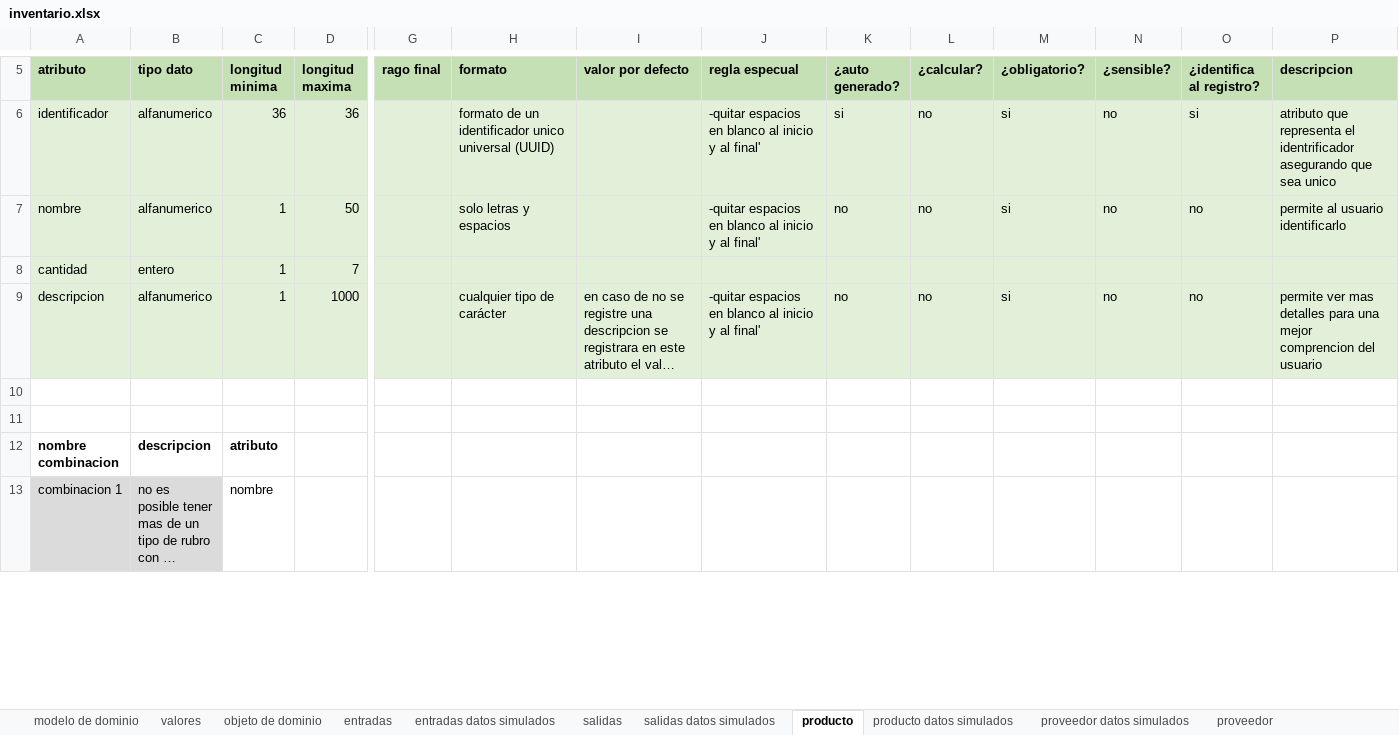
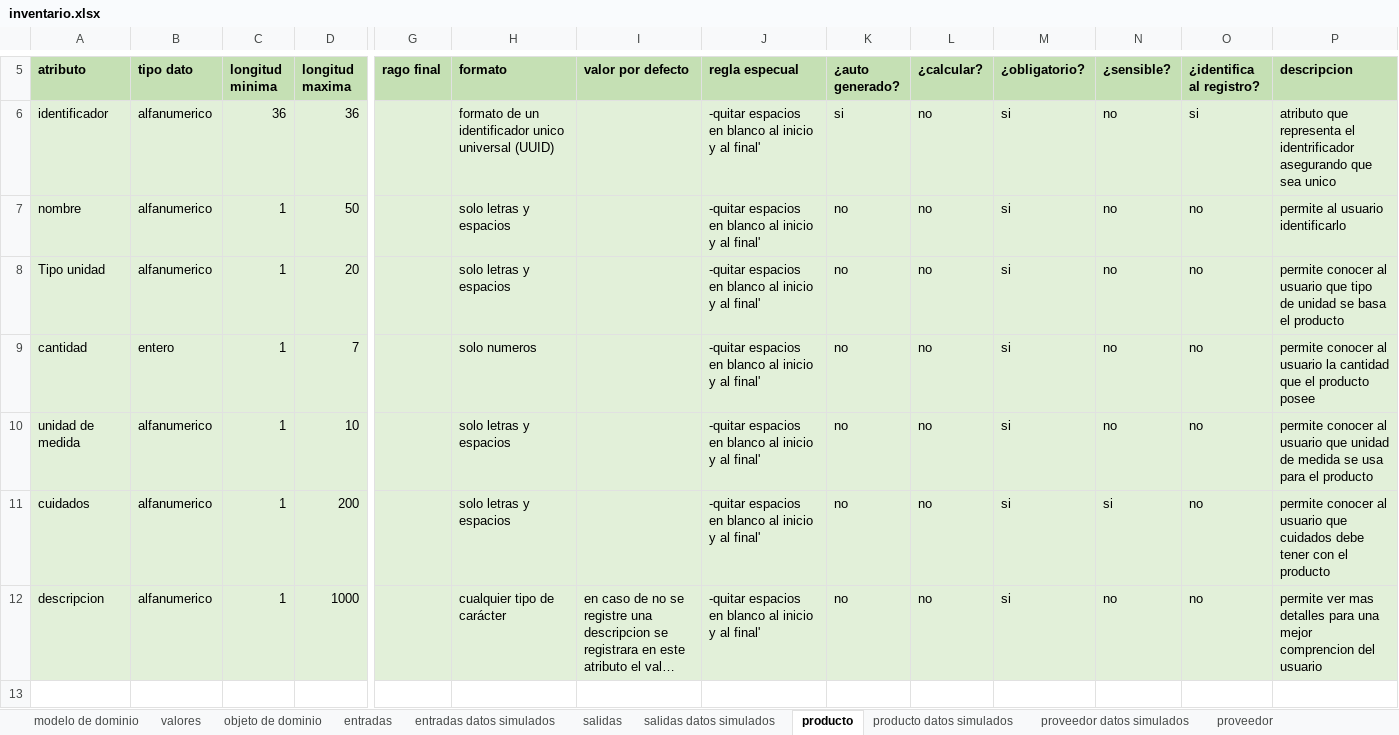
Before and after one commit to DOOPan2022/Presupuesto, an Excel workbook: Extraclase/Modelo de dominio/inventario.xlsx, sheet producto, drawn as a sheet; only a part is shown, gaps mark what is left out; the shorter side is filled out with more unchanged rows; long unchanged cells end in …; values as stored, in another font and other column widths than the file's, no borders; addresses are those after the commit; rows hold the shown columns only; the diff names each change by its address in the sheet, - before the commit and + after, or states it on an @@ line.

```diff
--- a/Extraclase/Modelo de dominio/inventario.xlsx (sheet producto)
+++ b/Extraclase/Modelo de dominio/inventario.xlsx (sheet producto)
+row 8: Tipo unidad | alfanumerico | 1 | 20 |  | solo letras y espacios |  | -quitar espacios en blanco al inicio y al final' | no | no | si | no | no | permite conocer al usuario que tipo de unidad se basa el producto
-H9 (formato): (empty)
+H9 (formato): solo numeros
-J9 (regla especual): (empty)
+J9 (regla especual): -quitar espacios en blanco al inicio y al final'
-K9 (¿auto generado?): (empty)
+K9 (¿auto generado?): no
-L9 (¿calcular?): (empty)
+L9 (¿calcular?): no
-M9 (¿obligatorio?): (empty)
+M9 (¿obligatorio?): si
-N9 (¿sensible?): (empty)
+N9 (¿sensible?): no
-O9 (¿identifica al registro?): (empty)
+O9 (¿identifica al registro?): no
-P9 (descripcion): (empty)
+P9 (descripcion): permite conocer al usuario la cantidad que el producto posee
+row 10: unidad de medida | alfanumerico | 1 | 10 |  | solo letras y espacios |  | -quitar espacios en blanco al inicio y al final' | no | no | si | no | no | permite conocer al usuario que unidad de medida se usa para el producto
+row 11: cuidados | alfanumerico | 1 | 200 |  | solo letras y espacios |  | -quitar espacios en blanco al inicio y al final' | no | no | si | si | no | permite conocer al usuario que cuidados debe tener con el producto
```
Also changed, not shown: sheet almacen, sheet seccion datos simulados, sheet estanteria, sheet proveedor datos simulados, sheet estanteria datos simulados, sheet pedido datos simulados, 1 more sheet, formulas that keep their value.
